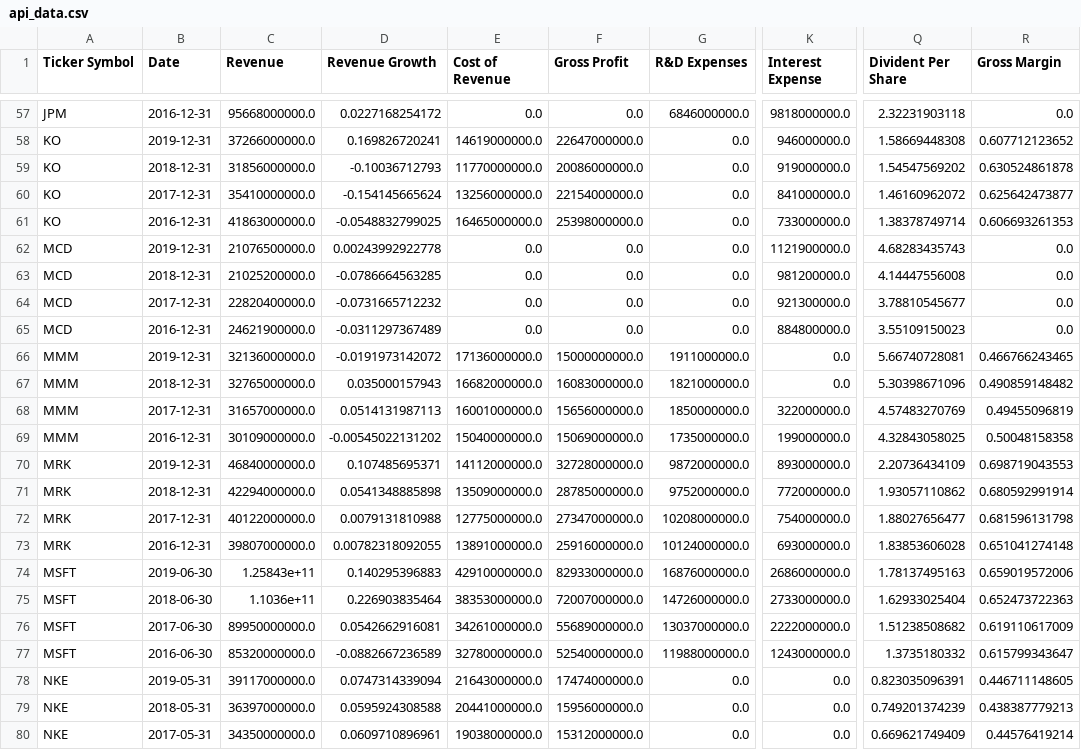
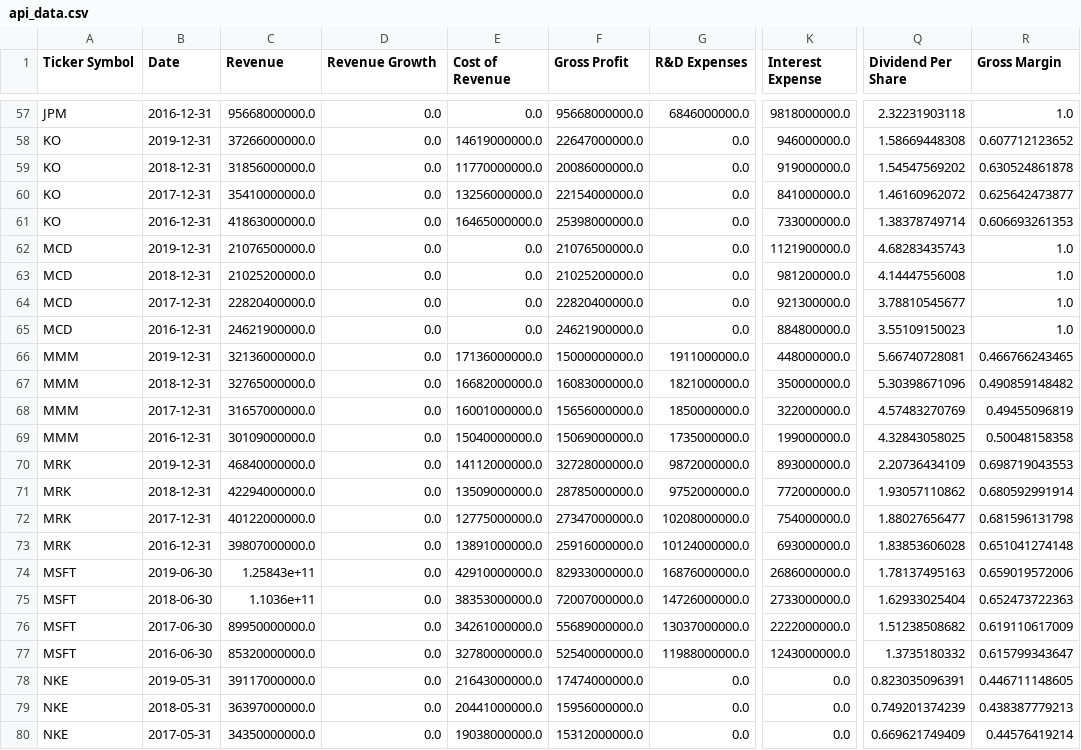
Before and after one commit to kennknisley/etl-project, a CSV file: api_data.csv, drawn as a sheet; only a part is shown, gaps mark what is left out; the diff covers the shown part only; the diff names each change by its address in the sheet, - before the commit and + after, or states it on an @@ line.

```diff
--- a/api_data.csv
+++ b/api_data.csv
-Q1: Divident Per Share
+Q1: Dividend Per Share
-D57 (Revenue Growth): 0.0227168254172
+D57 (Revenue Growth): 0.0
-F57 (Gross Profit): 0.0
+F57 (Gross Profit): 95668000000.0
-R57 (Gross Margin): 0.0
+R57 (Gross Margin): 1.0
-D58 (Revenue Growth): 0.169826720241
+D58 (Revenue Growth): 0.0
-D59 (Revenue Growth): -0.10036712793
+D59 (Revenue Growth): 0.0
-D60 (Revenue Growth): -0.154145665624
+D60 (Revenue Growth): 0.0
-D61 (Revenue Growth): -0.0548832799025
+D61 (Revenue Growth): 0.0
-D62 (Revenue Growth): 0.00243992922778
+D62 (Revenue Growth): 0.0
-F62 (Gross Profit): 0.0
+F62 (Gross Profit): 21076500000.0
-R62:R65 (Gross Margin): 0.0
+R62:R65 (Gross Margin): 1.0
-D63 (Revenue Growth): -0.0786664563285
+D63 (Revenue Growth): 0.0
-F63 (Gross Profit): 0.0
+F63 (Gross Profit): 21025200000.0
-D64 (Revenue Growth): -0.0731665712232
+D64 (Revenue Growth): 0.0
-F64 (Gross Profit): 0.0
+F64 (Gross Profit): 22820400000.0
-D65 (Revenue Growth): -0.0311297367489
+D65 (Revenue Growth): 0.0
-F65 (Gross Profit): 0.0
+F65 (Gross Profit): 24621900000.0
-D66 (Revenue Growth): -0.0191973142072
+D66 (Revenue Growth): 0.0
-K66 (Interest Expense): 0.0
+K66 (Interest Expense): 448000000.0
-D67 (Revenue Growth): 0.035000157943
+D67 (Revenue Growth): 0.0
-K67 (Interest Expense): 0.0
+K67 (Interest Expense): 350000000.0
-D68 (Revenue Growth): 0.0514131987113
+D68 (Revenue Growth): 0.0
-D69 (Revenue Growth): -0.00545022131202
+D69 (Revenue Growth): 0.0
-D70 (Revenue Growth): 0.107485695371
+D70 (Revenue Growth): 0.0
-D71 (Revenue Growth): 0.0541348885898
+D71 (Revenue Growth): 0.0
-D72 (Revenue Growth): 0.0079131810988
+D72 (Revenue Growth): 0.0
-D73 (Revenue Growth): 0.00782318092055
+D73 (Revenue Growth): 0.0
-D74 (Revenue Growth): 0.140295396883
+D74 (Revenue Growth): 0.0
-D75 (Revenue Growth): 0.226903835464
+D75 (Revenue Growth): 0.0
-D76 (Revenue Growth): 0.0542662916081
+D76 (Revenue Growth): 0.0
-D77 (Revenue Growth): -0.0882667236589
+D77 (Revenue Growth): 0.0
-D78 (Revenue Growth): 0.0747314339094
+D78 (Revenue Growth): 0.0
-D79 (Revenue Growth): 0.0595924308588
+D79 (Revenue Growth): 0.0
-D80 (Revenue Growth): 0.0609710896961
+D80 (Revenue Growth): 0.0
```
Also changed, not shown: 74 edited cells elsewhere in this file, 3 other files.
